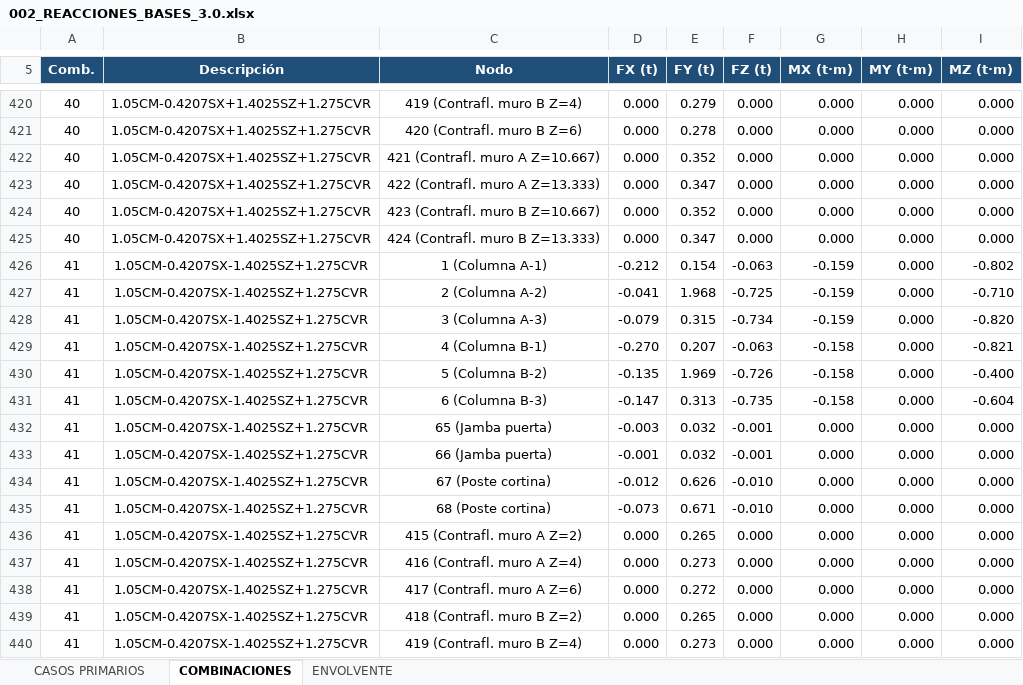
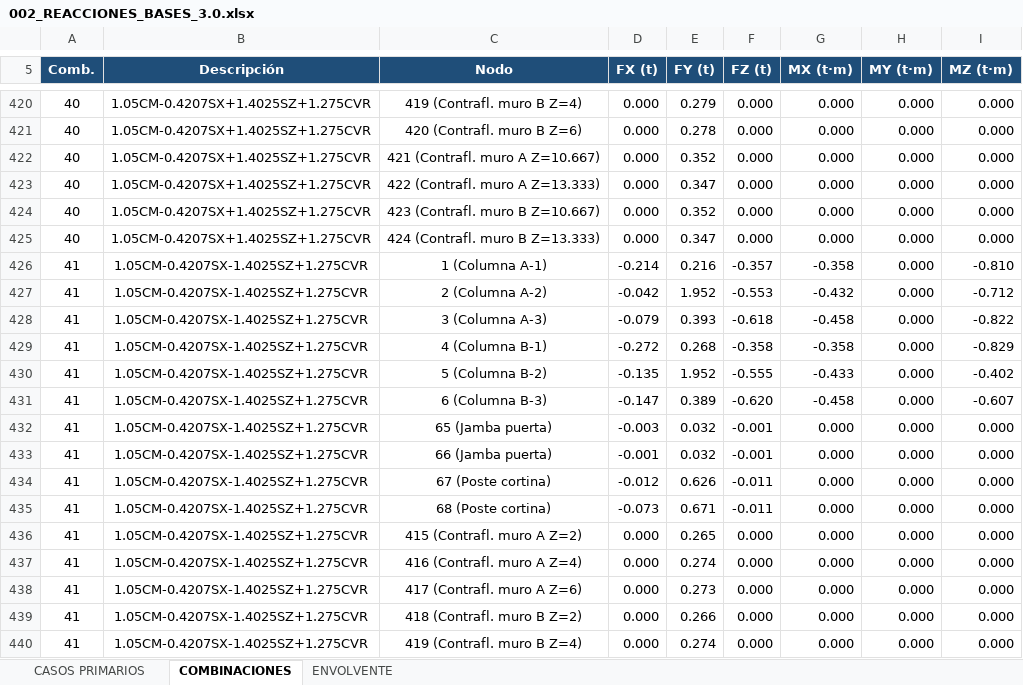
Before and after one commit to 1612567helumich/STAADS, an Excel workbook: 002/002_REACCIONES_BASES_3.0.xlsx, sheet COMBINACIONES, drawn as a sheet; only a part is shown, gaps mark what is left out; values as stored, in another font and other column widths than the file's, no borders; the diff covers the shown part only; the diff names each change by its address in the sheet, - before the commit and + after, or states it on an @@ line.

```diff
--- a/002/002_REACCIONES_BASES_3.0.xlsx (sheet COMBINACIONES)
+++ b/002/002_REACCIONES_BASES_3.0.xlsx (sheet COMBINACIONES)
-D426 (FX (t)): -0.212
+D426 (FX (t)): -0.214
-E426 (FY (t)): 0.154
+E426 (FY (t)): 0.216
-F426 (FZ (t)): -0.063
+F426 (FZ (t)): -0.357
-G426 (MX (t·m)): -0.159
+G426 (MX (t·m)): -0.358
-I426 (MZ (t·m)): -0.802
+I426 (MZ (t·m)): -0.810
-D427 (FX (t)): -0.041
+D427 (FX (t)): -0.042
-E427 (FY (t)): 1.968
+E427 (FY (t)): 1.952
-F427 (FZ (t)): -0.725
+F427 (FZ (t)): -0.553
-G427 (MX (t·m)): -0.159
+G427 (MX (t·m)): -0.432
-I427 (MZ (t·m)): -0.710
+I427 (MZ (t·m)): -0.712
-E428 (FY (t)): 0.315
+E428 (FY (t)): 0.393
-F428 (FZ (t)): -0.734
+F428 (FZ (t)): -0.618
-G428 (MX (t·m)): -0.159
+G428 (MX (t·m)): -0.458
-I428 (MZ (t·m)): -0.820
+I428 (MZ (t·m)): -0.822
-D429 (FX (t)): -0.270
+D429 (FX (t)): -0.272
-E429 (FY (t)): 0.207
+E429 (FY (t)): 0.268
-F429 (FZ (t)): -0.063
+F429 (FZ (t)): -0.358
-G429 (MX (t·m)): -0.158
+G429 (MX (t·m)): -0.358
-I429 (MZ (t·m)): -0.821
+I429 (MZ (t·m)): -0.829
-E430 (FY (t)): 1.969
+E430 (FY (t)): 1.952
-F430 (FZ (t)): -0.726
+F430 (FZ (t)): -0.555
-G430 (MX (t·m)): -0.158
+G430 (MX (t·m)): -0.433
-I430 (MZ (t·m)): -0.400
+I430 (MZ (t·m)): -0.402
-E431 (FY (t)): 0.313
+E431 (FY (t)): 0.389
-F431 (FZ (t)): -0.735
+F431 (FZ (t)): -0.620
-G431 (MX (t·m)): -0.158
+G431 (MX (t·m)): -0.458
-I431 (MZ (t·m)): -0.604
+I431 (MZ (t·m)): -0.607
-F434:F435 (FZ (t)): -0.010
+F434:F435 (FZ (t)): -0.011
-E437 (FY (t)): 0.273
+E437 (FY (t)): 0.274
-E438 (FY (t)): 0.272
+E438 (FY (t)): 0.273
-E439 (FY (t)): 0.265
+E439 (FY (t)): 0.266
-E440 (FY (t)): 0.273
+E440 (FY (t)): 0.274
```
Also changed, not shown: 1159 edited cells elsewhere in this sheet, sheet CASOS PRIMARIOS, sheet ENVOLVENTE, 002/002_AreasTributarias_NOSE_DOCK_H5_H6_3.0.xlsx, 002/002_SISMO_VIENTO_SALVADOR_3.0.xlsx, 4 other files.
